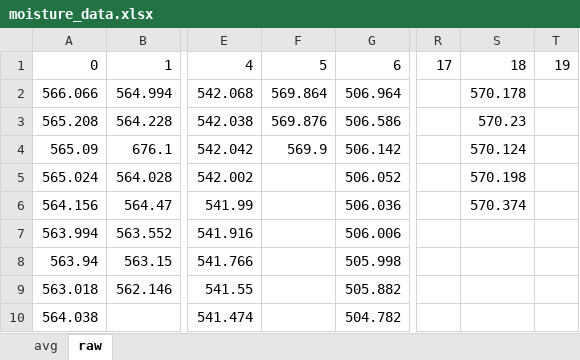
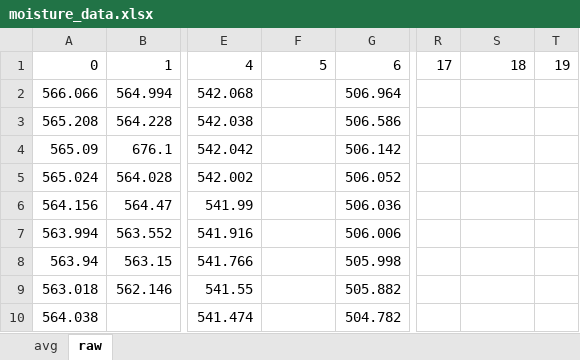
Before and after one commit to vishwa58/Terra, an Excel workbook: moisture_data.xlsx, sheet raw, drawn as a sheet; only a part is shown, gaps mark what is left out; values as stored, in another font and other column widths than the file's, no borders; the diff names each change by its address in the sheet, - before the commit and + after, or states it on an @@ line.

```diff
--- a/moisture_data.xlsx (sheet raw)
+++ b/moisture_data.xlsx (sheet raw)
-F2: 569.864
+F2: (empty)
-S2: 570.178
+S2: (empty)
-F3: 569.876
+F3: (empty)
-S3: 570.23
+S3: (empty)
-F4: 569.9
+F4: (empty)
-S4: 570.124
+S4: (empty)
-S5: 570.198
+S5: (empty)
-S6: 570.374
+S6: (empty)
```
Also changed, not shown: sheet avg, charts or pictures, 3 other files.
